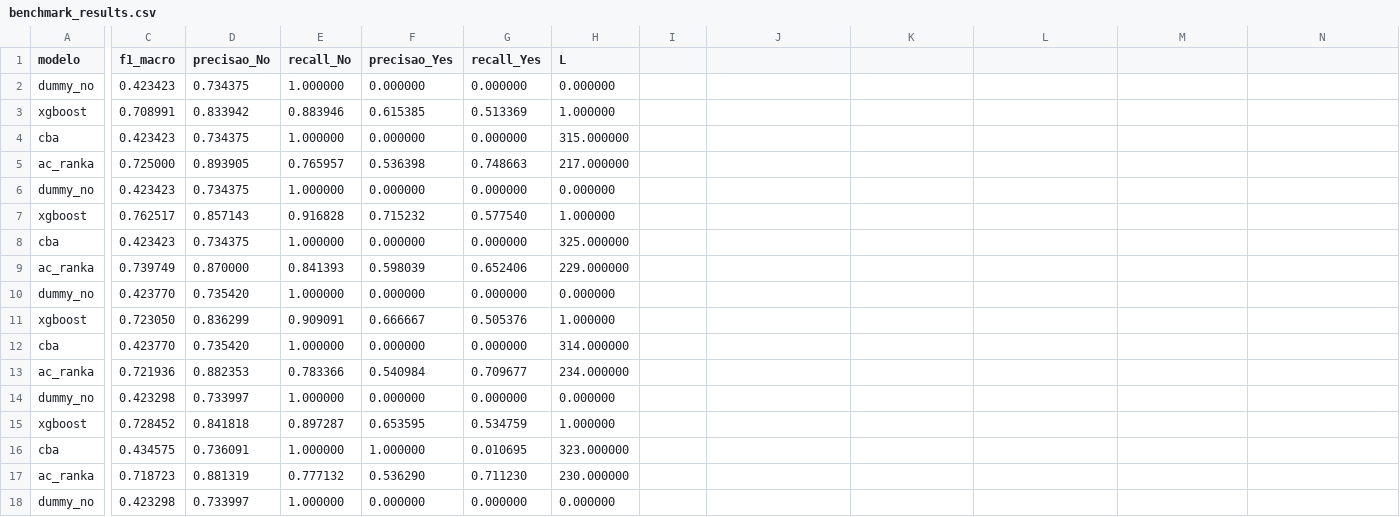
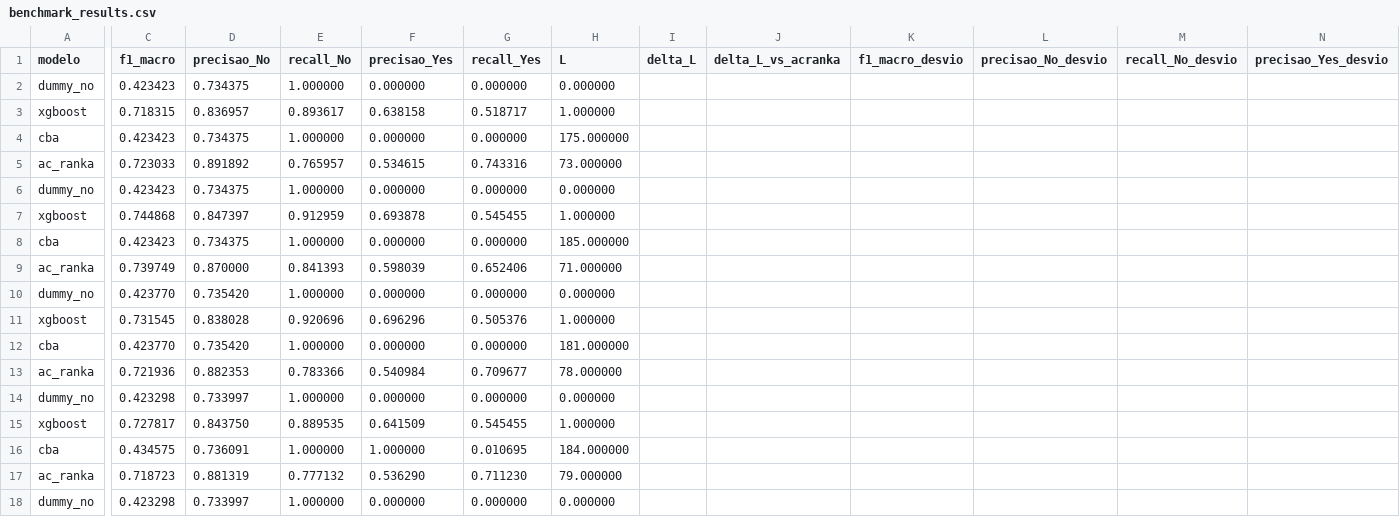
Before and after one commit to CauanGS/benchmark-classificadores-acrankaw-churn, a CSV file: outputs/benchmark_results.csv, drawn as a sheet; only a part is shown, gaps mark what is left out; the diff covers the shown part only; the diff names each change by its address in the sheet, - before the commit and + after, or states it on an @@ line.

```diff
--- a/outputs/benchmark_results.csv
+++ b/outputs/benchmark_results.csv
-I1: (empty)
+I1: delta_L
-J1: (empty)
+J1: delta_L_vs_acranka
-K1: (empty)
+K1: f1_macro_desvio
-L1: (empty)
+L1: precisao_No_desvio
-M1: (empty)
+M1: recall_No_desvio
-N1: (empty)
+N1: precisao_Yes_desvio
-C3 (f1_macro): 0.708991
+C3 (f1_macro): 0.718315
-D3 (precisao_No): 0.833942
+D3 (precisao_No): 0.836957
-E3 (recall_No): 0.883946
+E3 (recall_No): 0.893617
-F3 (precisao_Yes): 0.615385
+F3 (precisao_Yes): 0.638158
-G3 (recall_Yes): 0.513369
+G3 (recall_Yes): 0.518717
-H4 (L): 315.000000
+H4 (L): 175.000000
-C5 (f1_macro): 0.725000
+C5 (f1_macro): 0.723033
-D5 (precisao_No): 0.893905
+D5 (precisao_No): 0.891892
-F5 (precisao_Yes): 0.536398
+F5 (precisao_Yes): 0.534615
-G5 (recall_Yes): 0.748663
+G5 (recall_Yes): 0.743316
-H5 (L): 217.000000
+H5 (L): 73.000000
-C7 (f1_macro): 0.762517
+C7 (f1_macro): 0.744868
-D7 (precisao_No): 0.857143
+D7 (precisao_No): 0.847397
-E7 (recall_No): 0.916828
+E7 (recall_No): 0.912959
-F7 (precisao_Yes): 0.715232
+F7 (precisao_Yes): 0.693878
-G7 (recall_Yes): 0.577540
+G7 (recall_Yes): 0.545455
-H8 (L): 325.000000
+H8 (L): 185.000000
-H9 (L): 229.000000
+H9 (L): 71.000000
-C11 (f1_macro): 0.723050
+C11 (f1_macro): 0.731545
-D11 (precisao_No): 0.836299
+D11 (precisao_No): 0.838028
-E11 (recall_No): 0.909091
+E11 (recall_No): 0.920696
-F11 (precisao_Yes): 0.666667
+F11 (precisao_Yes): 0.696296
-H12 (L): 314.000000
+H12 (L): 181.000000
-H13 (L): 234.000000
+H13 (L): 78.000000
-C15 (f1_macro): 0.728452
+C15 (f1_macro): 0.727817
-D15 (precisao_No): 0.841818
+D15 (precisao_No): 0.843750
-E15 (recall_No): 0.897287
+E15 (recall_No): 0.889535
-F15 (precisao_Yes): 0.653595
+F15 (precisao_Yes): 0.641509
-G15 (recall_Yes): 0.534759
+G15 (recall_Yes): 0.545455
-H16 (L): 323.000000
+H16 (L): 184.000000
-H17 (L): 230.000000
+H17 (L): 79.000000
```
Also changed, not shown: 2 added rows, 2 removed rows and 74 edited cells elsewhere in this file, 11 other files.
